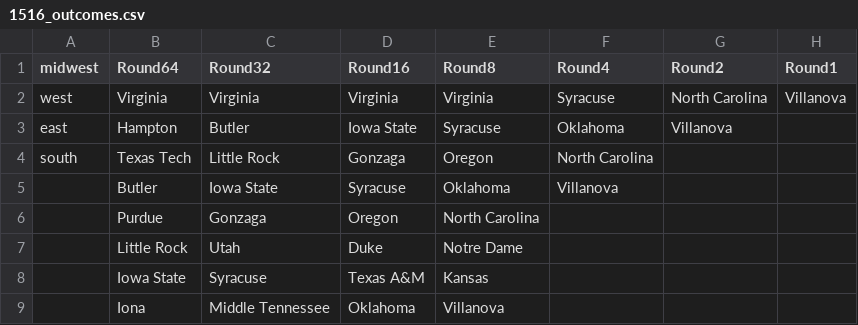
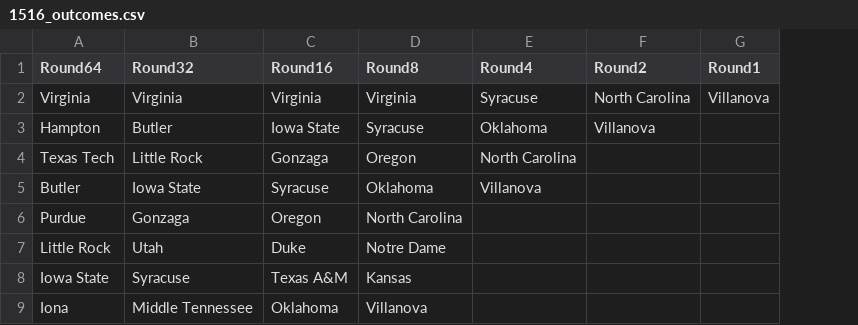
Before and after one commit to hattas/ncaa-bracket-predictor, a CSV file: csvs/1516/1516_outcomes.csv, drawn as a sheet; only a part is shown; the diff names each change by its address in the sheet, - before the commit and + after, or states it on an @@ line.

```diff
--- a/csvs/1516/1516_outcomes.csv
+++ b/csvs/1516/1516_outcomes.csv
-column A (midwest), rows 2-4: west | east | south
```
Also changed, not shown: csvs/1415/1415_outcomes.csv, 3 other files.
